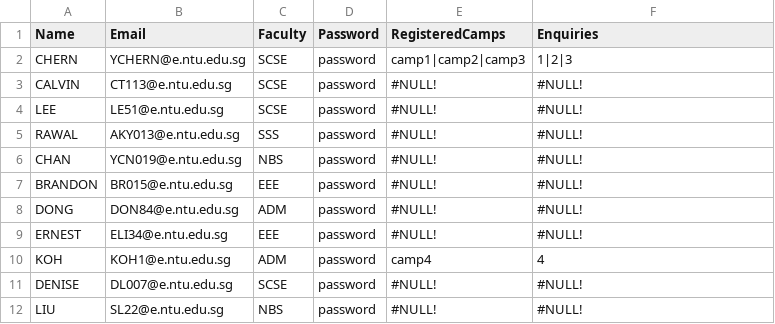
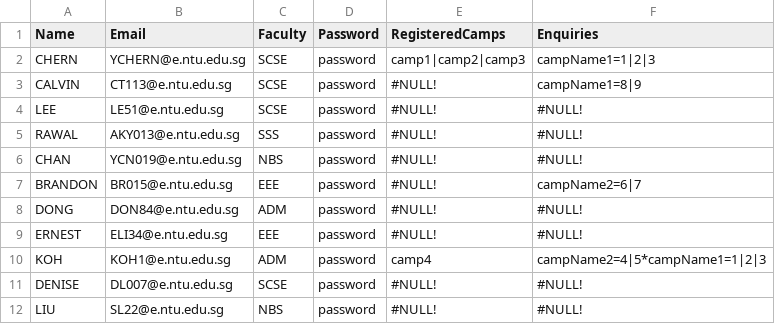
Before and after one commit to jhmarkkk/SC2002_OOP, a CSV file: data/StudentListOut.csv, drawn as a sheet.

```diff
--- a/data/StudentListOut.csv
+++ b/data/StudentListOut.csv
@@ -1,4 +1,4 @@
 Name,Email,Faculty,Password,RegisteredCamps,Enquiries
-CHERN,YCHERN@e.ntu.edu.sg,SCSE,password,camp1|camp2|camp3,1|2|3
-CALVIN,CT113@e.ntu.edu.sg,SCSE,password,#NULL!,#NULL!
+CHERN,YCHERN@e.ntu.edu.sg,SCSE,password,camp1|camp2|camp3,campName1=1|2|3
+CALVIN,CT113@e.ntu.edu.sg,SCSE,password,#NULL!,campName1=8|9
 LEE,LE51@e.ntu.edu.sg,SCSE,password,#NULL!,#NULL!
@@ -6,6 +6,6 @@ RAWAL,AKY013@e.ntu.edu.sg,SSS,password,#NULL!,#NULL!
 CHAN,YCN019@e.ntu.edu.sg,NBS,password,#NULL!,#NULL!
-BRANDON,BR015@e.ntu.edu.sg,EEE,password,#NULL!,#NULL!
+BRANDON,BR015@e.ntu.edu.sg,EEE,password,#NULL!,campName2=6|7
 DONG,DON84@e.ntu.edu.sg,ADM,password,#NULL!,#NULL!
 ERNEST,ELI34@e.ntu.edu.sg,EEE,password,#NULL!,#NULL!
-KOH,KOH1@e.ntu.edu.sg,ADM,password,camp4,4
+KOH,KOH1@e.ntu.edu.sg,ADM,password,camp4,campName2=4|5*campName1=1|2|3
 DENISE,DL007@e.ntu.edu.sg,SCSE,password,#NULL!,#NULL!
```
Also changed, not shown: data/StudentList.csv, 3 other files.
